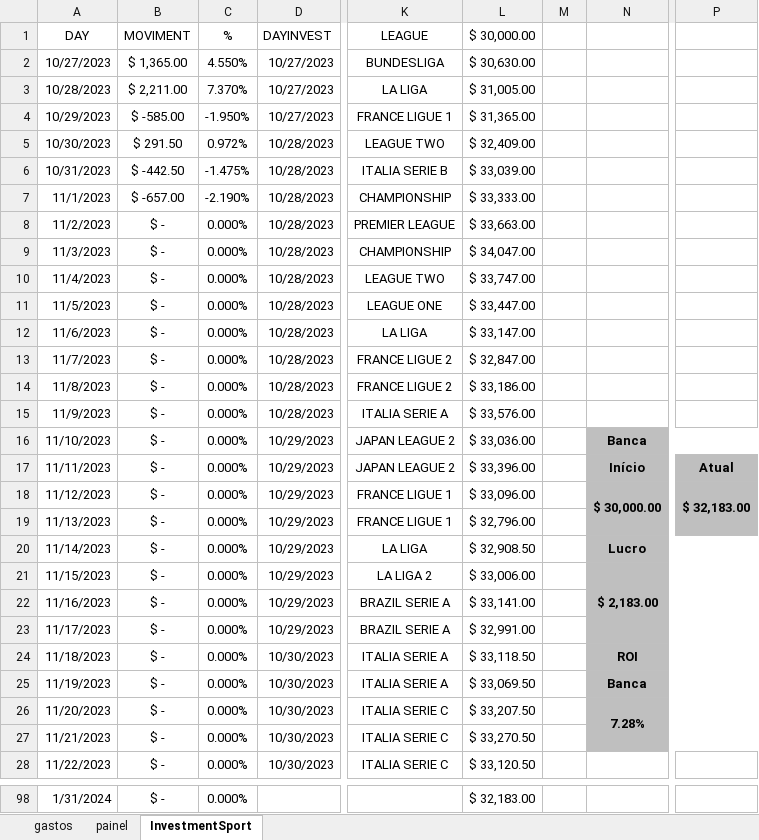
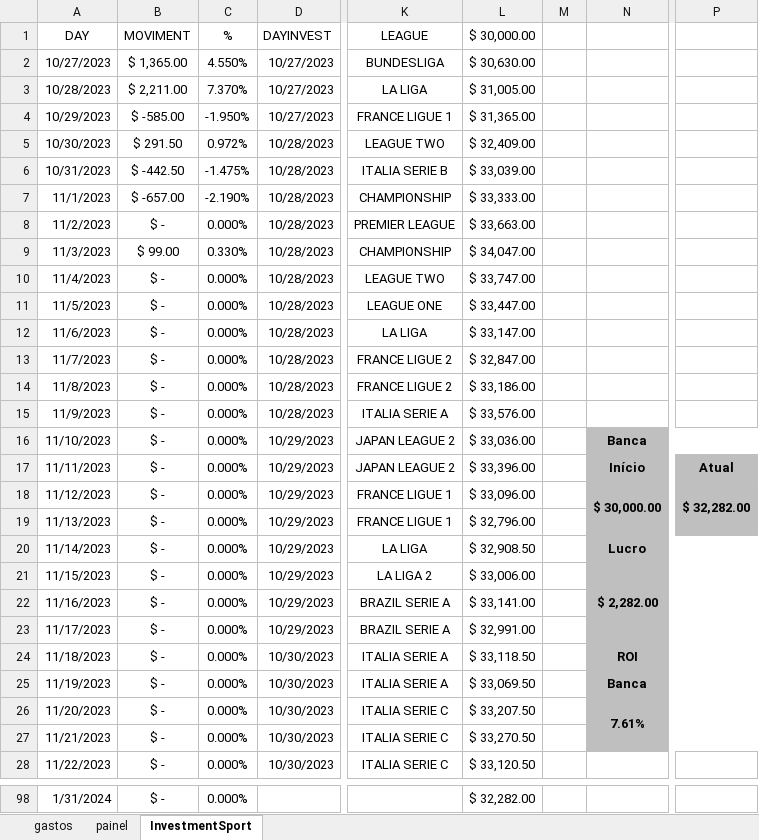
Before and after one commit to JardelLion/automationbet-matriz, an Excel workbook: tecnica_analise/999.xlsx, sheet InvestmentSport, drawn as a sheet; only a part is shown, gaps mark what is left out; values as stored, in another font and other column widths than the file's, no borders; conditional formats not drawn; the diff covers the shown part only; the diff names each change by its address in the sheet, - before the commit and + after, or states it on an @@ line.

```diff
--- a/tecnica_analise/999.xlsx (sheet InvestmentSport)
+++ b/tecnica_analise/999.xlsx (sheet InvestmentSport)
-B9 (MOVIMENT): $ -
+B9 (MOVIMENT): $ 99.00
-C9 (%): 0.000%
+C9 (%): 0.330%
-P18: $ 32,183.00
+P18: $ 32,282.00
-N21: $ 2,183.00
+N21: $ 2,282.00
-N26: 7.28%
+N26: 7.61%
-L98 ($ 30,000.00): $ 32,183.00
+L98 ($ 30,000.00): $ 32,282.00
```
Also changed, not shown: 92 edited cells elsewhere in this sheet, formulas that keep their value, charts or pictures, tecnica_analise/2023/EXPECTED-OVER-2023.xlsx, tecnica_analise/2023/MATRIZ-FULL-2023.xlsx, 1 other file.
